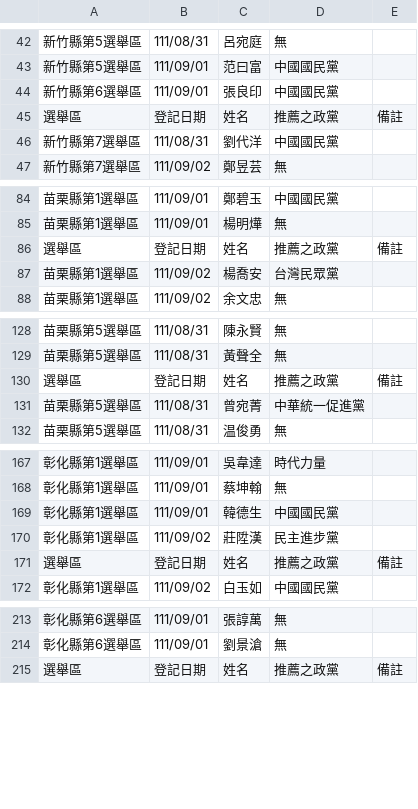
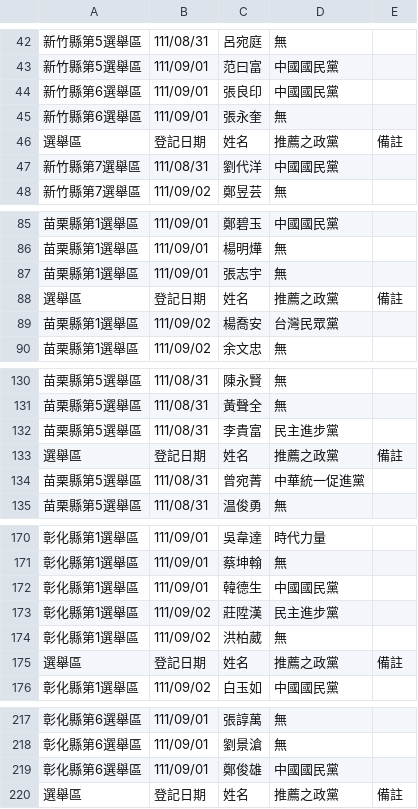
Before and after one commit to kiang/vote2022, a CSV file: raw/list/csv/4_2-111年縣市議員選舉候選人登記彙總表.csv, drawn as a sheet; only a part is shown, gaps mark what is left out; the diff covers the shown part only; the diff names each change by its address in the sheet, - before the commit and + after, or states it on an @@ line.

Commit message:
fix data

```diff
--- a/raw/list/csv/4_2-111年縣市議員選舉候選人登記彙總表.csv
+++ b/raw/list/csv/4_2-111年縣市議員選舉候選人登記彙總表.csv
+row 45: 新竹縣第6選舉區 | 111/09/01 | 張永奎 | 無
+row 87: 苗栗縣第1選舉區 | 111/09/01 | 張志宇 | 無
+row 132: 苗栗縣第5選舉區 | 111/08/31 | 李貴富 | 民主進步黨
+row 174: 彰化縣第1選舉區 | 111/09/02 | 洪柏葳 | 無
+row 219: 彰化縣第6選舉區 | 111/09/01 | 鄭俊雄 | 中國國民黨
```
Also changed, not shown: 18 added rows elsewhere in this file, raw/list/csv/5_2-111年鄉鎮市長選舉候選人登記彙總表.csv, raw/list/csv/8_2-111年直轄市山地原住民區民代表選舉候選人登記彙總表.csv, 2 other files.
